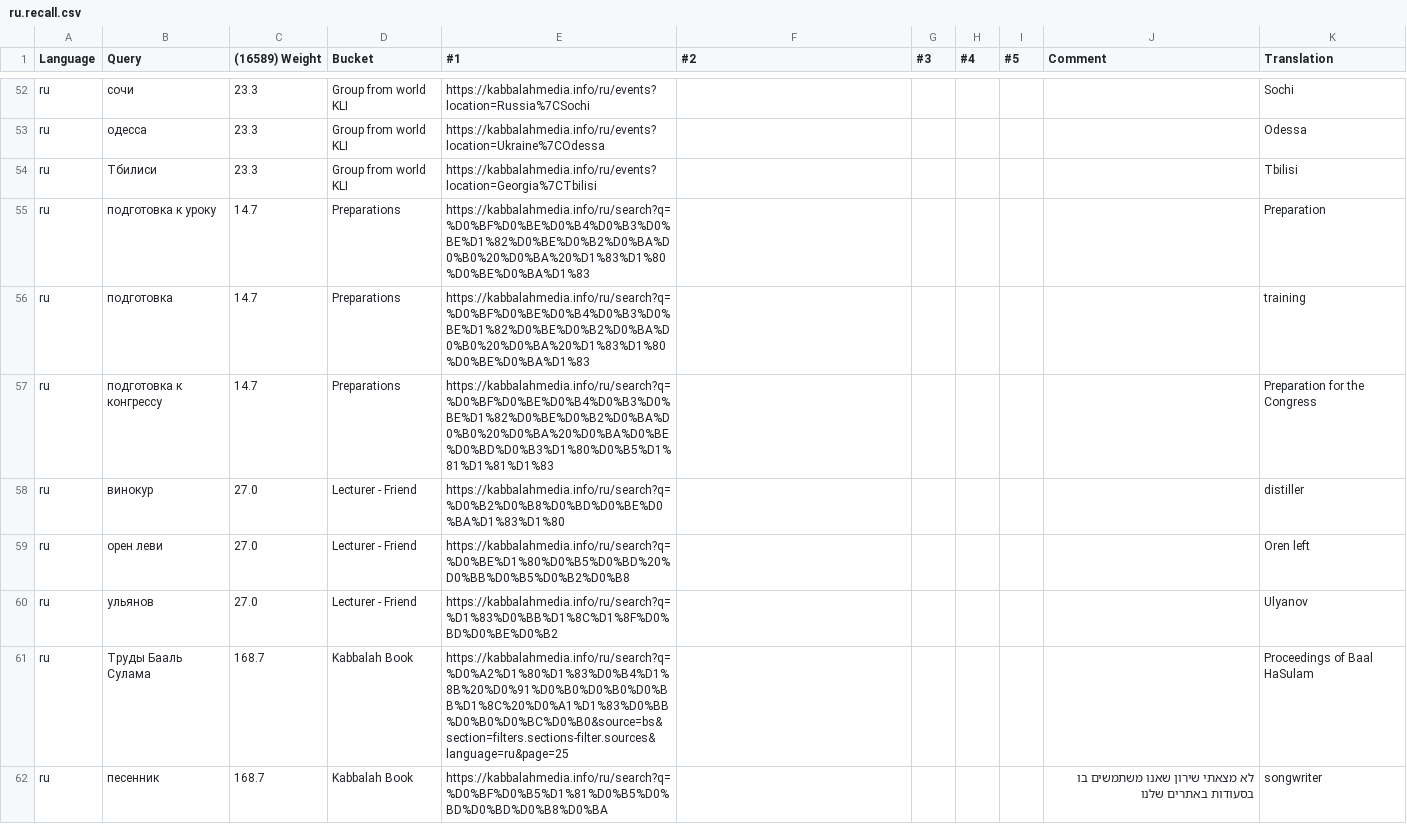
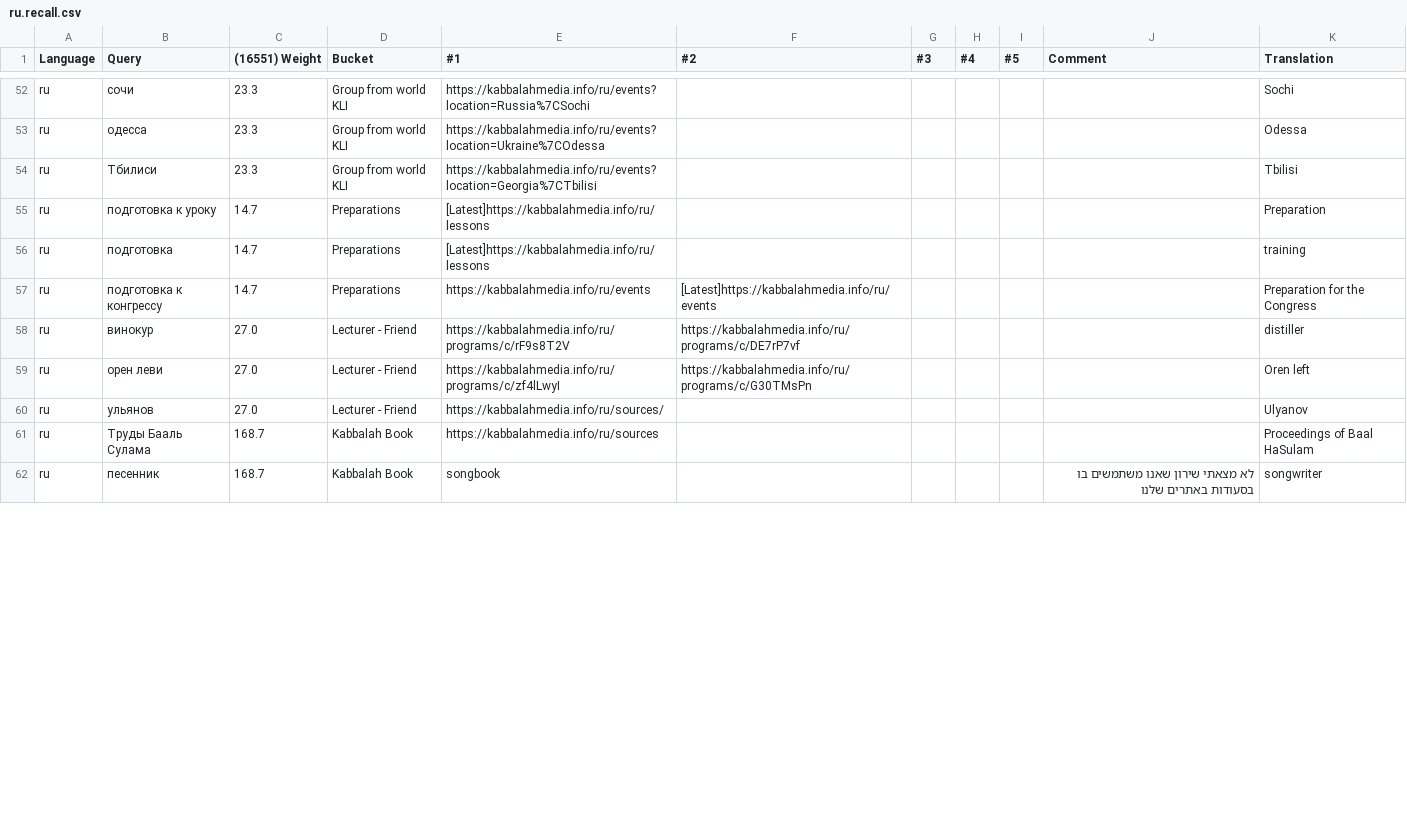
Before and after one commit to Bnei-Baruch/archive-backend, a CSV file: search/data/ru.recall.csv, drawn as a sheet; only a part is shown, gaps mark what is left out; the diff covers the shown part only.

Commit message:
recall update

```diff
--- a/search/data/ru.recall.csv
+++ b/search/data/ru.recall.csv
@@ -1 +1 @@
-Language,Query,(16589) Weight,Bucket,#1,#2,#3,#4,#5,Comment,Translation
+Language,Query,(16551) Weight,Bucket,#1,#2,#3,#4,#5,Comment,Translation
@@ -54,9 +54,9 @@ ru,одесса,23.3,Group from world KLI,https://kabbalahmedia.info/ru/events?l
 ru,Тбилиси,23.3,Group from world KLI,https://kabbalahmedia.info/ru/events?location=Georgia%7CTbilisi,,,,,,Tbilisi
-ru,подготовка к уроку,14.7,Preparations,https://kabbalahmedia.info/ru/search?q=%D0%BF%D0%BE%D0%B4%D0%B3%D0%BE%D1%82%D0%BE%D0%B2%D0%BA%D0%B0%20%D0%BA%20%D1%83%D1%80%D0%BE%D0%BA%D1%83,,,,,,Preparation
-ru,подготовка,14.7,Preparations,https://kabbalahmedia.info/ru/search?q=%D0%BF%D0%BE%D0%B4%D0%B3%D0%BE%D1%82%D0%BE%D0%B2%D0%BA%D0%B0%20%D0%BA%20%D1%83%D1%80%D0%BE%D0%BA%D1%83,,,,,,training
-ru,подготовка к конгрессу,14.7,Preparations,https://kabbalahmedia.info/ru/search?q=%D0%BF%D0%BE%D0%B4%D0%B3%D0%BE%D1%82%D0%BE%D0%B2%D0%BA%D0%B0%20%D0%BA%20%D0%BA%D0%BE%D0%BD%D0%B3%D1%80%D0%B5%D1%81%D1%81%D1%83,,,,,,Preparation for the Congress
-ru,винокур,27.0,Lecturer - Friend,https://kabbalahmedia.info/ru/search?q=%D0%B2%D0%B8%D0%BD%D0%BE%D0%BA%D1%83%D1%80,,,,,,distiller
-ru,орен леви,27.0,Lecturer - Friend,https://kabbalahmedia.info/ru/search?q=%D0%BE%D1%80%D0%B5%D0%BD%20%D0%BB%D0%B5%D0%B2%D0%B8,,,,,,Oren left
-ru,ульянов,27.0,Lecturer - Friend,https://kabbalahmedia.info/ru/search?q=%D1%83%D0%BB%D1%8C%D1%8F%D0%BD%D0%BE%D0%B2,,,,,,Ulyanov
-ru,Труды Бааль Сулама,168.7,Kabbalah Book,https://kabbalahmedia.info/ru/search?q=%D0%A2%D1%80%D1%83%D0%B4%D1%8B%20%D0%91%D0%B0%D0%B0%D0%BB%D1%8C%20%D0%A1%D1%83%D0%BB%D0%B0%D0%BC%D0%B0&source=bs&section=filters.sections-filter.sources&language=ru&page=25,,,,,,Proceedings of Baal HaSulam
-ru,песенник,168.7,Kabbalah Book,https://kabbalahmedia.info/ru/search?q=%D0%BF%D0%B5%D1%81%D0%B5%D0%BD%D0%BD%D0%B8%D0%BA,,,,,לא מצאתי שירון שאנו משתמשים בו בסעודות באתרים שלנו,songwriter
+ru,подготовка к уроку,14.7,Preparations,[Latest]https://kabbalahmedia.info/ru/lessons,,,,,,Preparation
+ru,подготовка,14.7,Preparations,[Latest]https://kabbalahmedia.info/ru/lessons,,,,,,training
+ru,подготовка к конгрессу,14.7,Preparations,https://kabbalahmedia.info/ru/events,[Latest]https://kabbalahmedia.info/ru/events,,,,,Preparation for the Congress
+ru,винокур,27.0,Lecturer - Friend,https://kabbalahmedia.info/ru/programs/c/rF9s8T2V,https://kabbalahmedia.info/ru/programs/c/DE7rP7vf,,,,,distiller
+ru,орен леви,27.0,Lecturer - Friend,https://kabbalahmedia.info/ru/programs/c/zf4lLwyI,https://kabbalahmedia.info/ru/programs/c/G30TMsPn,,,,,Oren left
+ru,ульянов,27.0,Lecturer - Friend,https://kabbalahmedia.info/ru/sources/,,,,,,Ulyanov
+ru,Труды Бааль Сулама,168.7,Kabbalah Book,https://kabbalahmedia.info/ru/sources,,,,,,Proceedings of Baal HaSulam
+ru,песенник,168.7,Kabbalah Book,songbook,,,,,לא מצאתי שירון שאנו משתמשים בו בסעודות באתרים שלנו,songwriter
```
Also changed, not shown: 3 removed rows and 57 edited cells elsewhere in this file, search/data/en.recall.csv, search/data/he.recall.csv.
